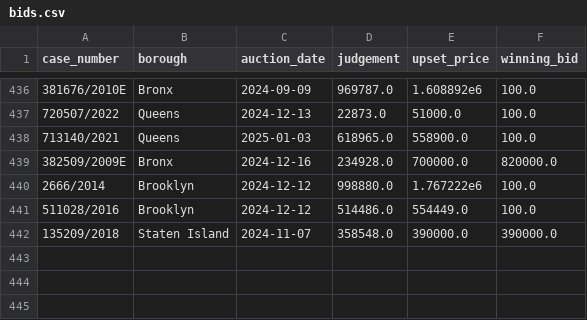
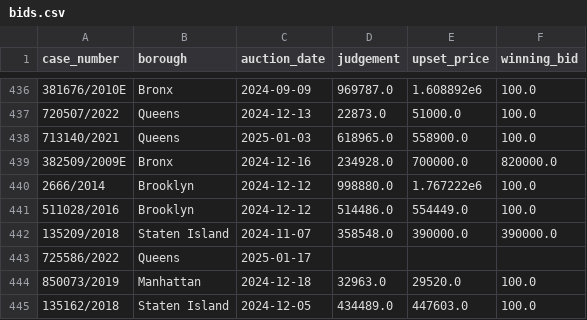
Before and after one commit to ivoytov/manhattan, a CSV file: foreclosures/bids.csv, drawn as a sheet; only a part is shown, gaps mark what is left out.

```diff
--- a/foreclosures/bids.csv
+++ b/foreclosures/bids.csv
@@ -442 +442,4 @@ case_number,borough,auction_date,judgement,upset_price,winning_bid
 135209/2018,Staten Island,2024-11-07,358548.0,390000.0,390000.0
+725586/2022,Queens,2025-01-17,,,
+850073/2019,Manhattan,2024-12-18,32963.0,29520.0,100.0
+135162/2018,Staten Island,2024-12-05,434489.0,447603.0,100.0
```
Also changed, not shown: foreclosures/lots.csv, foreclosures/pluto.csv, 1 other file.
